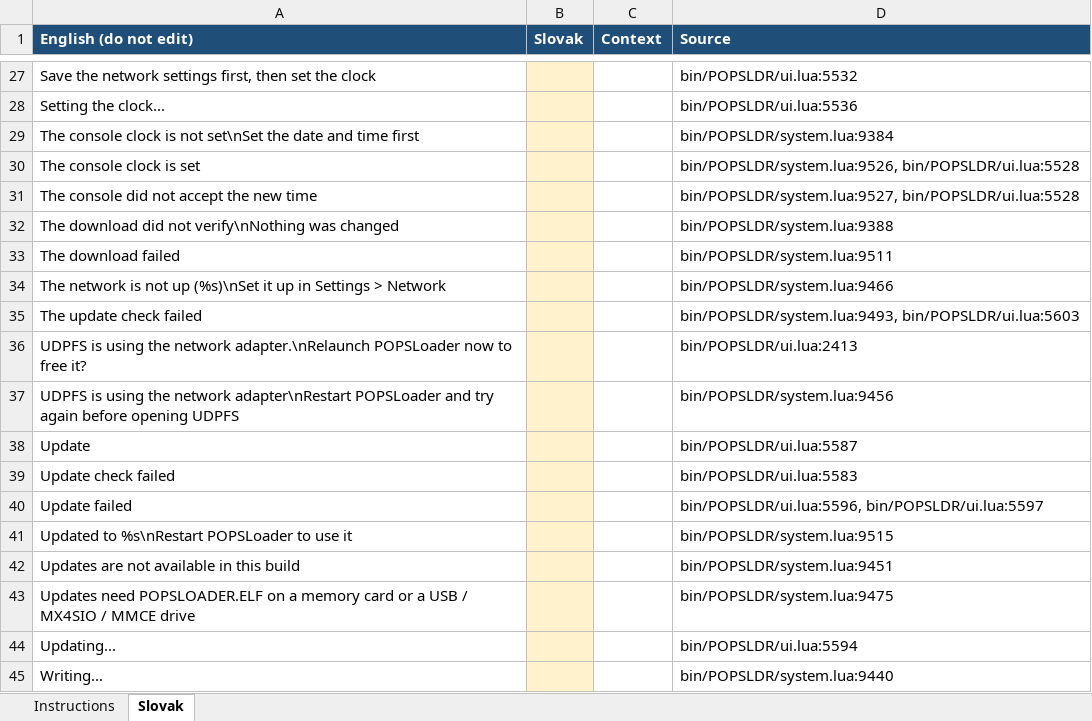
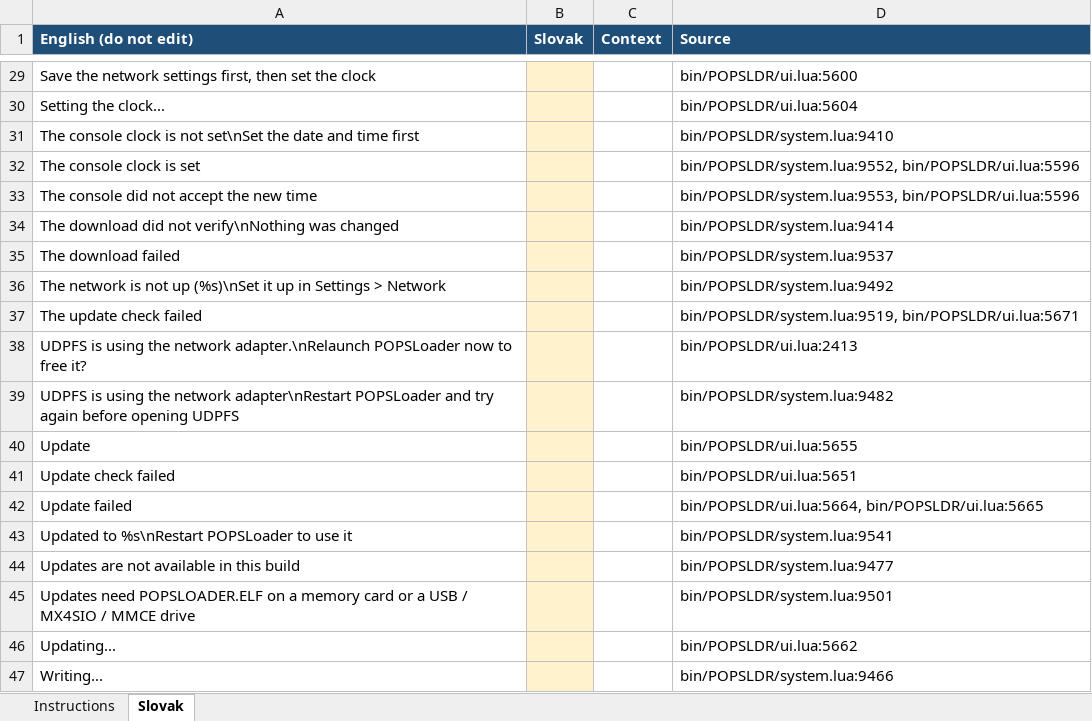
Before and after one commit to NathanNeurotic/POPSLoader, an Excel workbook: docs/translations/slovak-remaining.xlsx, sheet Slovak, drawn as a sheet; only a part is shown, gaps mark what is left out; values as stored, in another font and other column widths than the file's, no borders; addresses are those after the commit; the diff covers the shown part only; the diff names each change by its address in the sheet, - before the commit and + after, or states it on an @@ line.

```diff
--- a/docs/translations/slovak-remaining.xlsx (sheet Slovak)
+++ b/docs/translations/slovak-remaining.xlsx (sheet Slovak)
-D29 (Source): bin/POPSLDR/ui.lua:5532
+D29 (Source): bin/POPSLDR/ui.lua:5600
-D30 (Source): bin/POPSLDR/ui.lua:5536
+D30 (Source): bin/POPSLDR/ui.lua:5604
-D31 (Source): bin/POPSLDR/system.lua:9384
+D31 (Source): bin/POPSLDR/system.lua:9410
-D32 (Source): bin/POPSLDR/system.lua:9526, bin/POPSLDR/ui.lua:5528
+D32 (Source): bin/POPSLDR/system.lua:9552, bin/POPSLDR/ui.lua:5596
-D33 (Source): bin/POPSLDR/system.lua:9527, bin/POPSLDR/ui.lua:5528
+D33 (Source): bin/POPSLDR/system.lua:9553, bin/POPSLDR/ui.lua:5596
-D34 (Source): bin/POPSLDR/system.lua:9388
+D34 (Source): bin/POPSLDR/system.lua:9414
-D35 (Source): bin/POPSLDR/system.lua:9511
+D35 (Source): bin/POPSLDR/system.lua:9537
-D36 (Source): bin/POPSLDR/system.lua:9466
+D36 (Source): bin/POPSLDR/system.lua:9492
-D37 (Source): bin/POPSLDR/system.lua:9493, bin/POPSLDR/ui.lua:5603
+D37 (Source): bin/POPSLDR/system.lua:9519, bin/POPSLDR/ui.lua:5671
-D39 (Source): bin/POPSLDR/system.lua:9456
+D39 (Source): bin/POPSLDR/system.lua:9482
-D40 (Source): bin/POPSLDR/ui.lua:5587
+D40 (Source): bin/POPSLDR/ui.lua:5655
-D41 (Source): bin/POPSLDR/ui.lua:5583
+D41 (Source): bin/POPSLDR/ui.lua:5651
-D42 (Source): bin/POPSLDR/ui.lua:5596, bin/POPSLDR/ui.lua:5597
+D42 (Source): bin/POPSLDR/ui.lua:5664, bin/POPSLDR/ui.lua:5665
-D43 (Source): bin/POPSLDR/system.lua:9515
+D43 (Source): bin/POPSLDR/system.lua:9541
-D44 (Source): bin/POPSLDR/system.lua:9451
+D44 (Source): bin/POPSLDR/system.lua:9477
-D45 (Source): bin/POPSLDR/system.lua:9475
+D45 (Source): bin/POPSLDR/system.lua:9501
-D46 (Source): bin/POPSLDR/ui.lua:5594
+D46 (Source): bin/POPSLDR/ui.lua:5662
-D47 (Source): bin/POPSLDR/system.lua:9440
+D47 (Source): bin/POPSLDR/system.lua:9466
```
Also changed, not shown: 2 added rows and 23 edited cells elsewhere in this sheet, sheet Instructions, docs/translations/slovak.xlsx, 9 other files.
